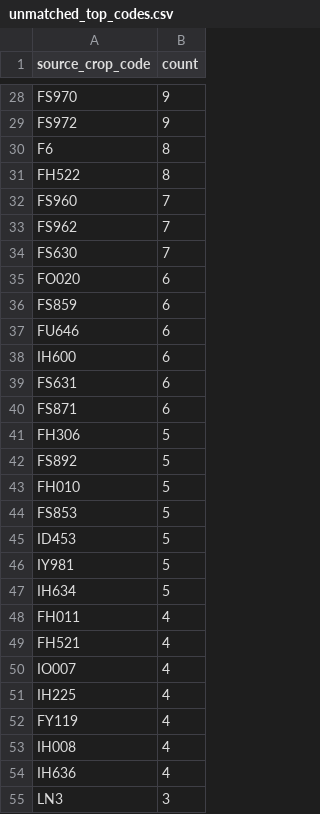
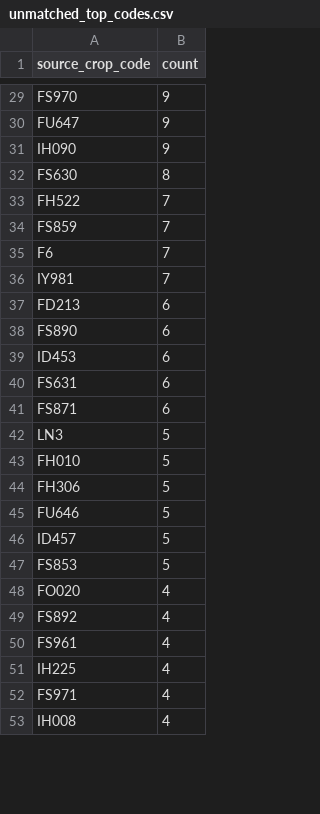
Before and after one commit to junborisproject0207-collab/vege-price-backend, a CSV file: output/unmatched_top_codes.csv, drawn as a sheet; only a part is shown, gaps mark what is left out; removed rows and columns are numbered as before the commit, all else as after; the diff covers the shown part only; the diff names each change by its address in the sheet, - before the commit and + after, or states it on an @@ line.

```diff
--- a/output/unmatched_top_codes.csv
+++ b/output/unmatched_top_codes.csv
-A30 (source_crop_code): FS972
+A30 (source_crop_code): FU647
+row 31: IH090 | 9
-A32 (source_crop_code): F6
+A32 (source_crop_code): FS630
-B33 (count): 8
+B33 (count): 7
-A34 (source_crop_code): FS960
+A34 (source_crop_code): FS859
-A35 (source_crop_code): FS962
+A35 (source_crop_code): F6
-A36 (source_crop_code): FS630
+A36 (source_crop_code): IY981
-A37 (source_crop_code): FO020
+A37 (source_crop_code): FD213
-A38 (source_crop_code): FS859
+A38 (source_crop_code): FS890
-A39 (source_crop_code): FU646
+A39 (source_crop_code): ID453
-row 38: IH600 | 6
+row 42: LN3 | 5
+row 43: FH010 | 5
-A45 (source_crop_code): FS892
+A45 (source_crop_code): FU646
-A46 (source_crop_code): FH010
+A46 (source_crop_code): ID457
-row 45: ID453 | 5
-row 46: IY981 | 5
-row 47: IH634 | 5
-row 48: FH011 | 4
-row 49: FH521 | 4
-A48 (source_crop_code): IO007
+A48 (source_crop_code): FO020
+row 49: FS892 | 4
+row 50: FS961 | 4
-A52 (source_crop_code): FY119
+A52 (source_crop_code): FS971
-row 54: IH636 | 4
-row 55: LN3 | 3
```
Also changed, not shown: 25 added rows, 28 removed rows, 3 moved rows and 25 edited cells elsewhere in this file, output/unmatched_price_items.csv, output/unmatched_top_names.csv, 9 other files.
